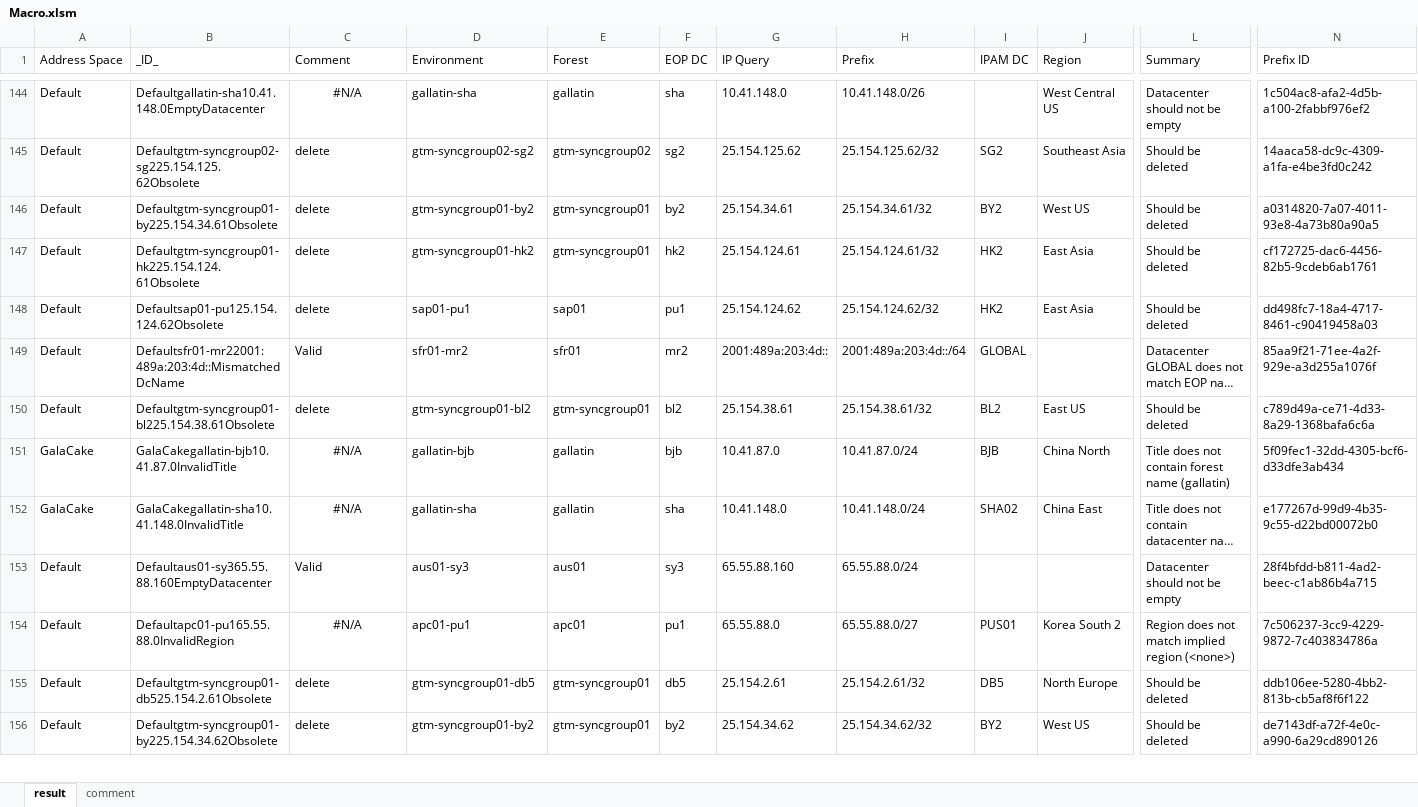
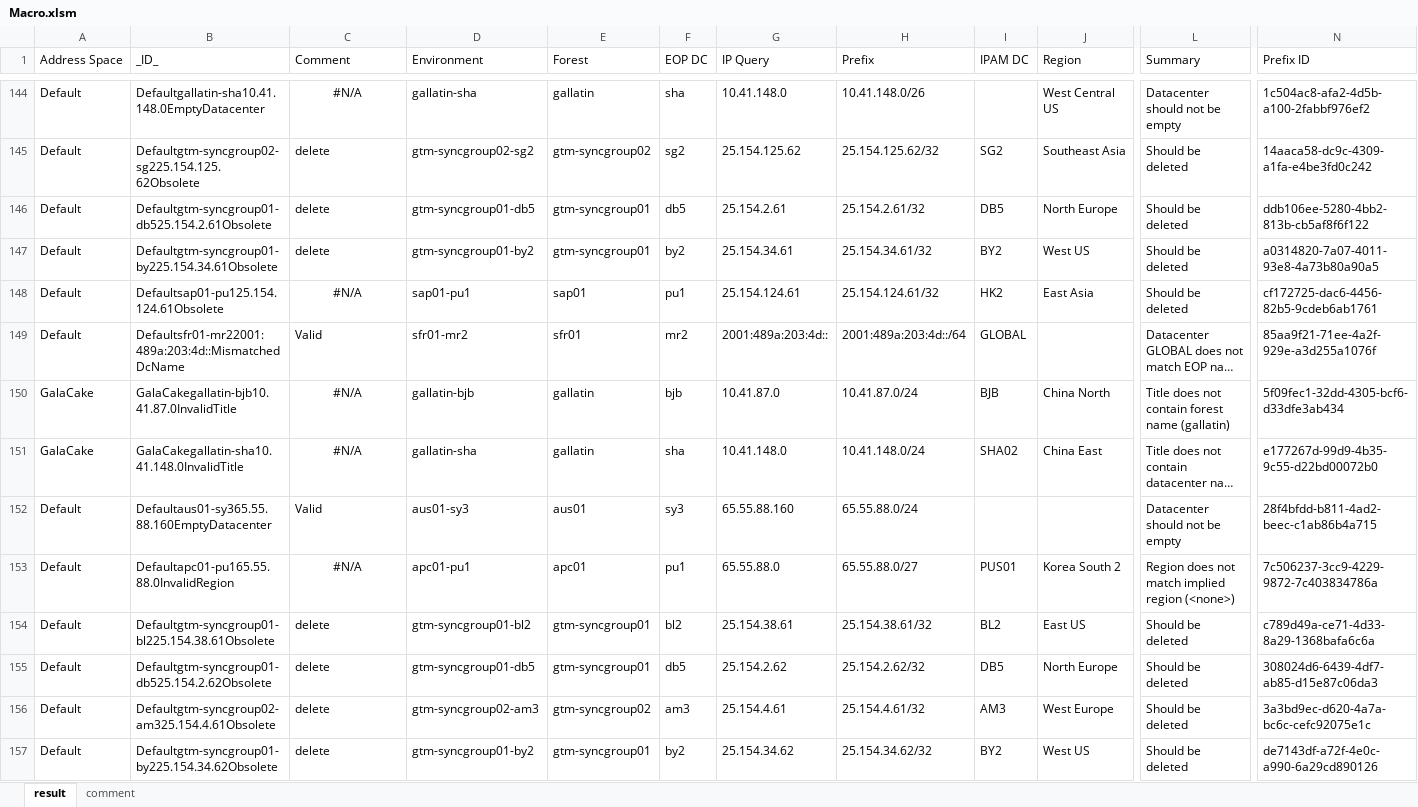
Before and after one commit to neolib/ms-eop, an Excel workbook: Documents/Macro.xlsm, sheet result, drawn as a sheet; only a part is shown, gaps mark what is left out; long unchanged cells end in …; values as stored, in another font and other column widths than the file's, no borders; table styles not drawn; removed rows and columns are numbered as before the commit, all else as after; rows hold the shown columns only; the diff covers the shown part only; the diff names each change by its address in the sheet, - before the commit and + after, or states it on an @@ line.

```diff
--- a/Documents/Macro.xlsm (sheet result)
+++ b/Documents/Macro.xlsm (sheet result)
@@ row 155 moved to row 146: Default @@
-row 147: Default | Defaultgtm-syncgroup01-hk225.154.124.61Obsolete | delete | gtm-syncgroup01-hk2 | gtm-syncgroup01 | hk2 | 25.154.124.61 | 25.154.124.61/32 | HK2 | East Asia | Should be deleted | cf172725-dac6-4456-82b5-9cdeb6ab1761
-B148 (_ID_): Defaultsap01-pu125.154.124.62Obsolete
+B148 (_ID_): Defaultsap01-pu125.154.124.61Obsolete
-C148 (Comment): delete
+C148 (Comment): #N/A
-C148 alignment: left
+C148 alignment: center
-G148 (IP Query): 25.154.124.62
+G148 (IP Query): 25.154.124.61
-H148 (Prefix): 25.154.124.62/32
+H148 (Prefix): 25.154.124.61/32
-N148 (Prefix ID): dd498fc7-18a4-4717-8461-c90419458a03
+N148 (Prefix ID): cf172725-dac6-4456-82b5-9cdeb6ab1761
@@ row 150 moved to row 154: Default @@
@@ row 165 moved to row 155: Default @@
@@ row 157 moved to row 156: Default @@
```
Also changed, not shown: 8 added rows, 6 removed rows, 24 moved rows, 49 edited cells and cell formats elsewhere in this sheet, formulas that keep their value, 3 other files.
